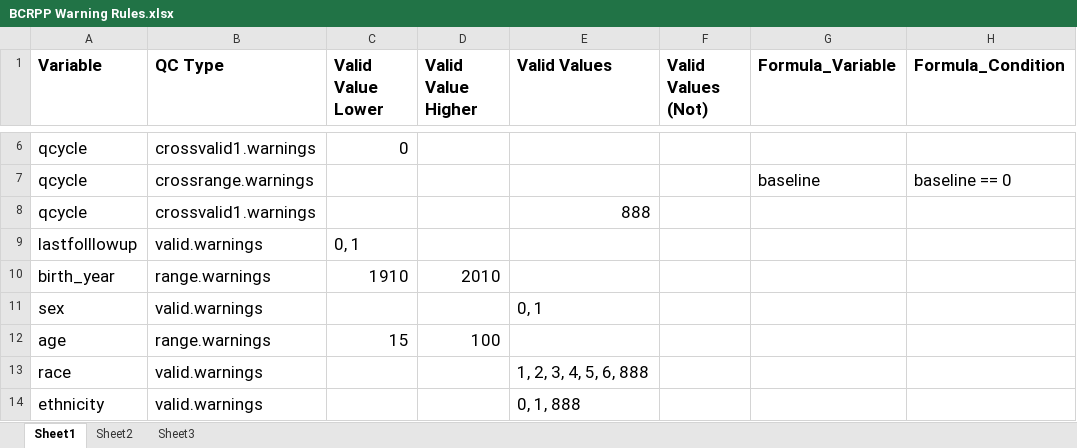
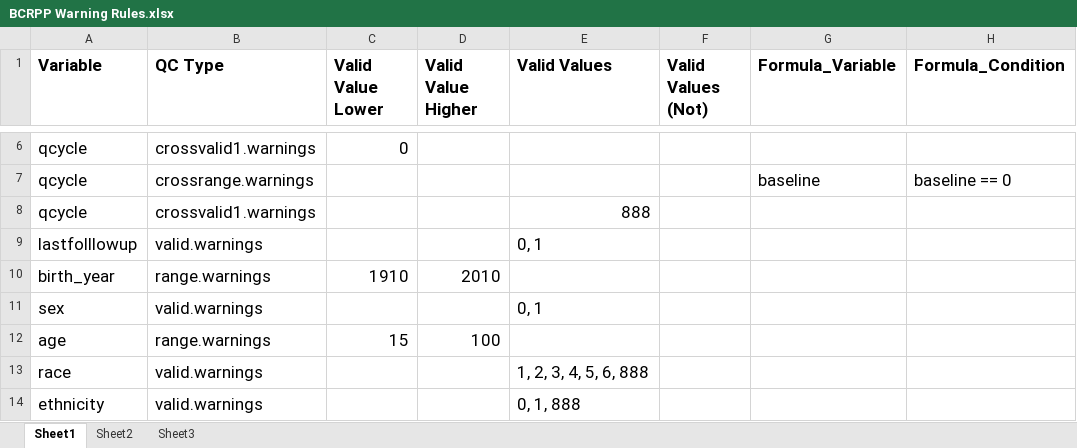
Before and after one commit to Breast-Cancer-Risk-Prediction-Project/data-management, an Excel workbook: BCRPP_QC_R_Excel_Program/Core QC Rules/BCRPP Warning Rules.xlsx, sheet Sheet1, drawn as a sheet; only a part is shown, gaps mark what is left out; values as stored, in another font and other column widths than the file's, no borders; the diff names each change by its address in the sheet, - before the commit and + after, or states it on an @@ line.

Commit message:
fixed small error in rule for lastfollowup valid.warning rule

```diff
--- a/BCRPP_QC_R_Excel_Program/Core QC Rules/BCRPP Warning Rules.xlsx (sheet Sheet1)
+++ b/BCRPP_QC_R_Excel_Program/Core QC Rules/BCRPP Warning Rules.xlsx (sheet Sheet1)
-C9 (Valid Value Lower): 0, 1
+C9 (Valid Value Lower): (empty)
-E9 (Valid Values): (empty)
+E9 (Valid Values): 0, 1
```
